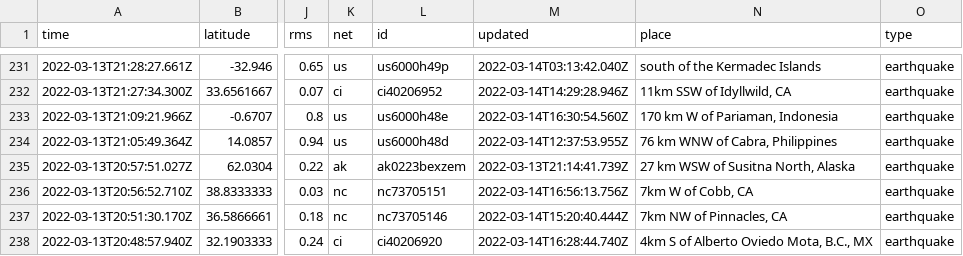
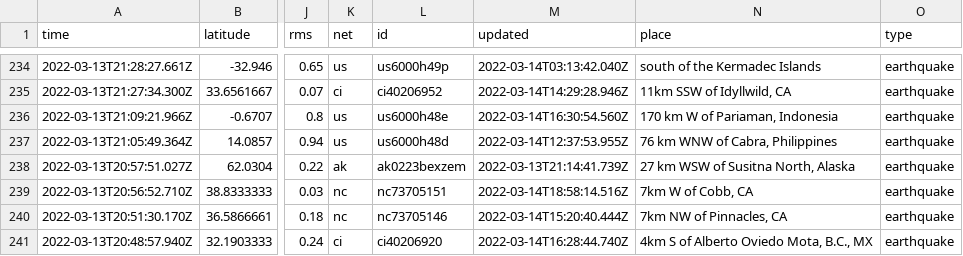
Before and after one commit to rachelll4/git-actions-nicar, a CSV file: usgs_current.csv, drawn as a sheet; only a part is shown, gaps mark what is left out; addresses are those after the commit; the diff covers the shown part only; the diff names each change by its address in the sheet, - before the commit and + after, or states it on an @@ line.

```diff
--- a/usgs_current.csv
+++ b/usgs_current.csv
-M239 (updated): 2022-03-14T16:56:13.756Z
+M239 (updated): 2022-03-14T18:58:14.516Z
```
Also changed, not shown: 4 added rows, 3 removed rows and 5 edited cells elsewhere in this file.
